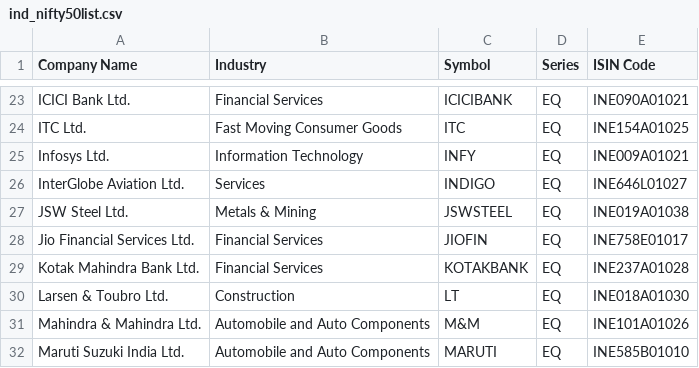
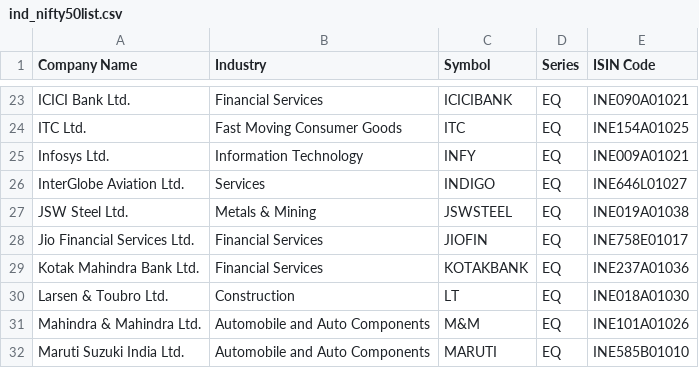
Before and after one commit to althk/zerobha, a CSV file: ind_nifty50list.csv, drawn as a sheet; only a part is shown, gaps mark what is left out.

```diff
--- a/ind_nifty50list.csv
+++ b/ind_nifty50list.csv
@@ -28,3 +28,3 @@ JSW Steel Ltd.,Metals & Mining,JSWSTEEL,EQ,INE019A01038
 Jio Financial Services Ltd.,Financial Services,JIOFIN,EQ,INE758E01017
-Kotak Mahindra Bank Ltd.,Financial Services,KOTAKBANK,EQ,INE237A01028
+Kotak Mahindra Bank Ltd.,Financial Services,KOTAKBANK,EQ,INE237A01036
 Larsen & Toubro Ltd.,Construction,LT,EQ,INE018A01030
```
Also changed, not shown: ind_nifty200list.csv, ind_nifty500list.csv, 4 other files.
